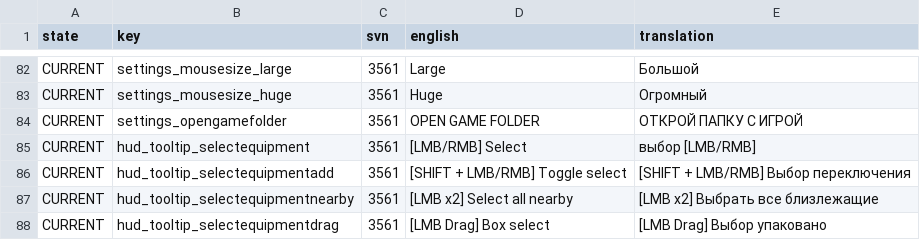
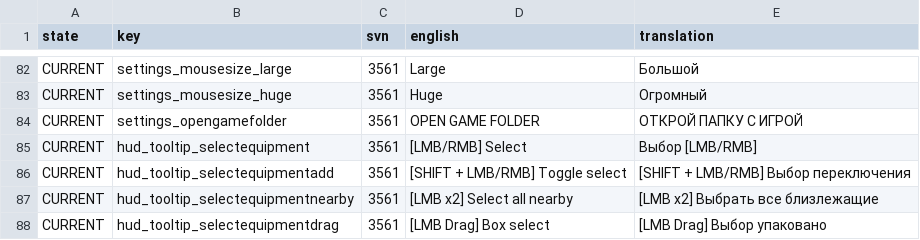
Before and after one commit to Totengeist/LastStarshipTranslations, a CSV file: latest/data/language/russian/fallback-do-not-edit.csv, drawn as a sheet; only a part is shown, gaps mark what is left out.

```diff
--- a/latest/data/language/russian/fallback-do-not-edit.csv
+++ b/latest/data/language/russian/fallback-do-not-edit.csv
@@ -84,3 +84,3 @@ CURRENT,settings_mousesize_huge,3561,Huge,Огромный
 CURRENT,settings_opengamefolder,3561,OPEN GAME FOLDER,ОТКРОЙ ПАПКУ С ИГРОЙ
-CURRENT,hud_tooltip_selectequipment,3561,[LMB/RMB] Select,выбор [LMB/RMB]
+CURRENT,hud_tooltip_selectequipment,3561,[LMB/RMB] Select,Выбор [LMB/RMB]
 CURRENT,hud_tooltip_selectequipmentadd,3561,[SHIFT + LMB/RMB] Toggle select,[SHIFT + LMB/RMB] Выбор переключения
```
Also changed, not shown: latest/data/language/french/fallback-do-not-edit.csv.
